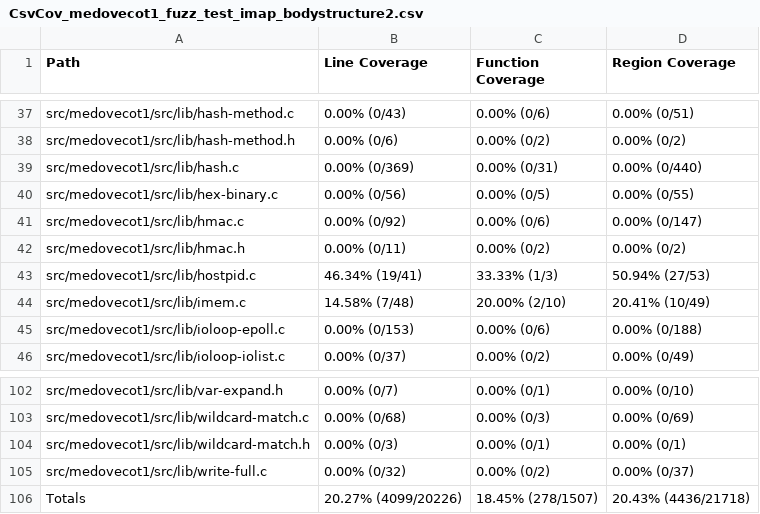
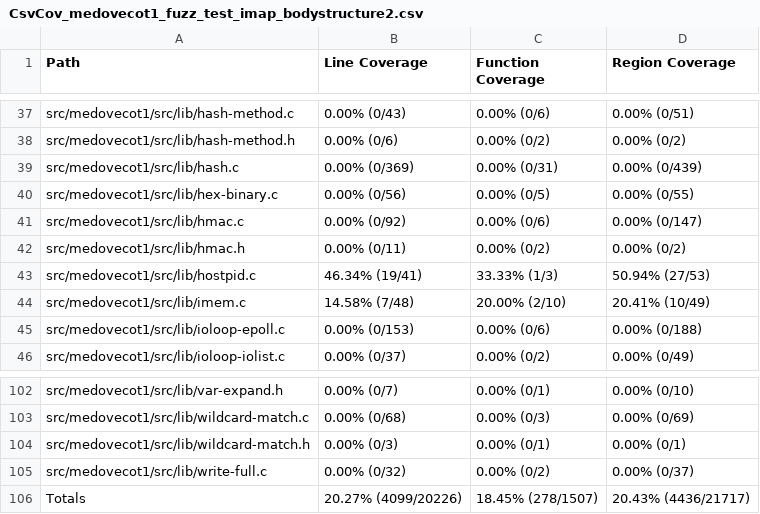
Before and after one commit to workerTmp/liossa_4, a CSV file: myWeb/CsvCov_medovecot1_fuzz_test_imap_bodystructure2.csv, drawn as a sheet; only a part is shown, gaps mark what is left out.

```diff
--- a/myWeb/CsvCov_medovecot1_fuzz_test_imap_bodystructure2.csv
+++ b/myWeb/CsvCov_medovecot1_fuzz_test_imap_bodystructure2.csv
@@ -38,3 +38,3 @@ src/medovecot1/src/lib/hash-method.c,0.00% (0/43),0.00% (0/6),0.00% (0/51)
 src/medovecot1/src/lib/hash-method.h,0.00% (0/6),0.00% (0/2),0.00% (0/2)
-src/medovecot1/src/lib/hash.c,0.00% (0/369),0.00% (0/31),0.00% (0/440)
+src/medovecot1/src/lib/hash.c,0.00% (0/369),0.00% (0/31),0.00% (0/439)
 src/medovecot1/src/lib/hex-binary.c,0.00% (0/56),0.00% (0/5),0.00% (0/55)
@@ -105,2 +105,2 @@ src/medovecot1/src/lib/wildcard-match.h,0.00% (0/3),0.00% (0/1),0.00% (0/1)
 src/medovecot1/src/lib/write-full.c,0.00% (0/32),0.00% (0/2),0.00% (0/37)
-Totals,20.27% (4099/20226),18.45% (278/1507),20.43% (4436/21718)
+Totals,20.27% (4099/20226),18.45% (278/1507),20.43% (4436/21717)
```
Also changed, not shown: 1 other file.
